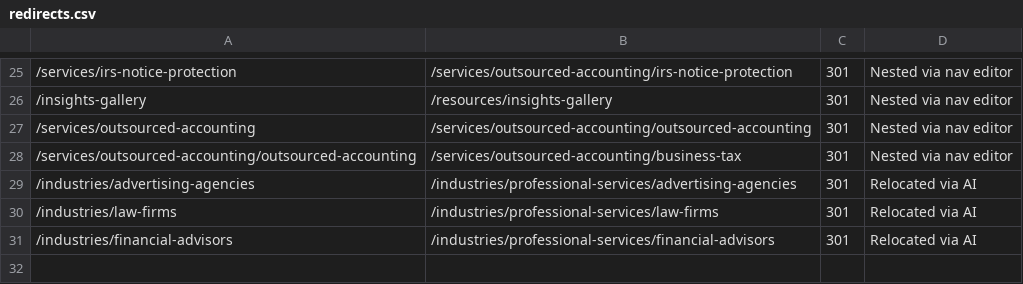
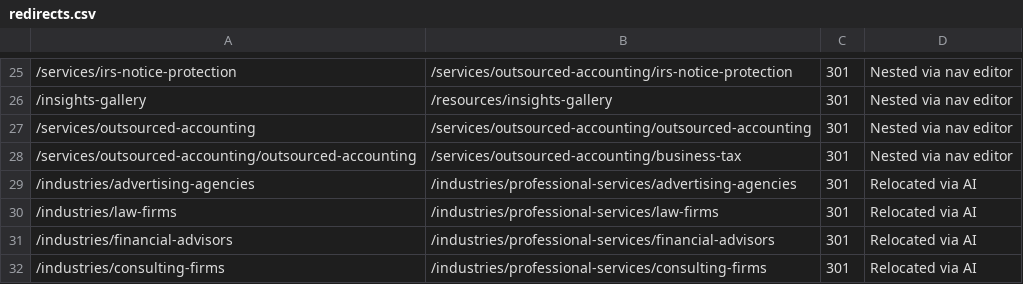
Before and after one commit to HankPantier/Accord-Advisors, a CSV file: content/redirects.csv, drawn as a sheet; only a part is shown, gaps mark what is left out; the diff names each change by its address in the sheet, - before the commit and + after, or states it on an @@ line.

```diff
--- a/content/redirects.csv
+++ b/content/redirects.csv
+row 32: /industries/consulting-firms | /industries/professional-services/consulting-firms | 301 | Relocated via AI
```
